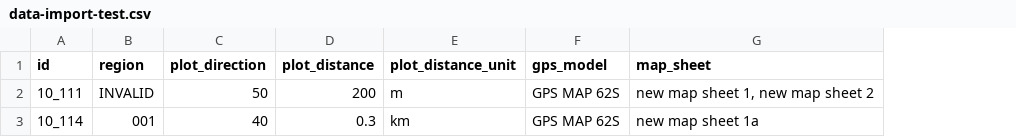
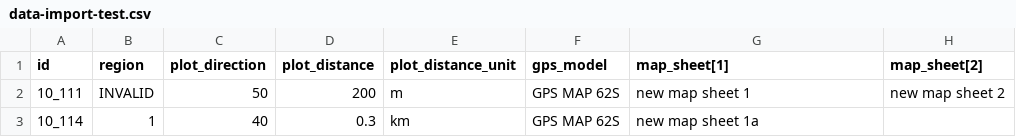
Before and after one commit to openforis/collect, a CSV file: collect-core/src/it/resources/data-import-test.csv, drawn as a sheet; the diff names each change by its address in the sheet, - before the commit and + after, or states it on an @@ line.

Commit message:
Improve csv import/export

```diff
--- a/collect-core/src/it/resources/data-import-test.csv
+++ b/collect-core/src/it/resources/data-import-test.csv
+column H (map_sheet[2]), row 2: new map sheet 2
-G1: map_sheet
+G1: map_sheet[1]
-G2 (map_sheet[1]): new map sheet 1, new map sheet 2
+G2 (map_sheet[1]): new map sheet 1
-B3 (region): 001
+B3 (region): 1
```
Also changed, not shown: 14 other files.
